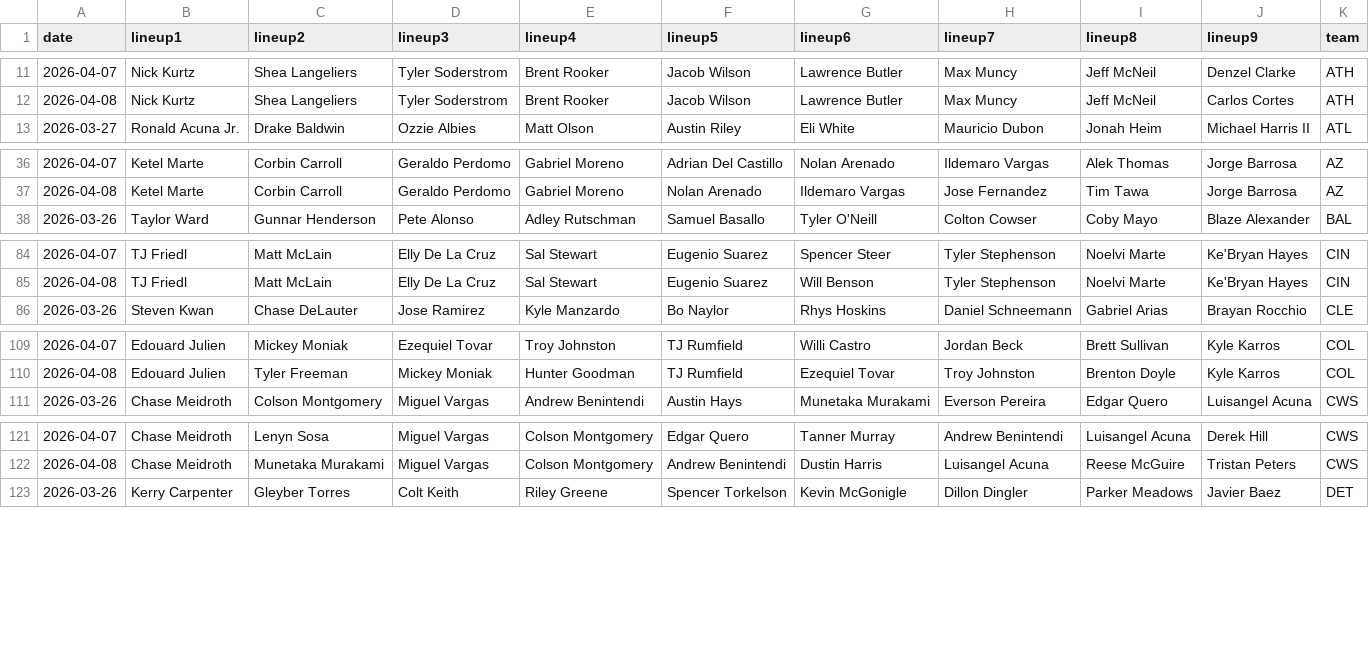
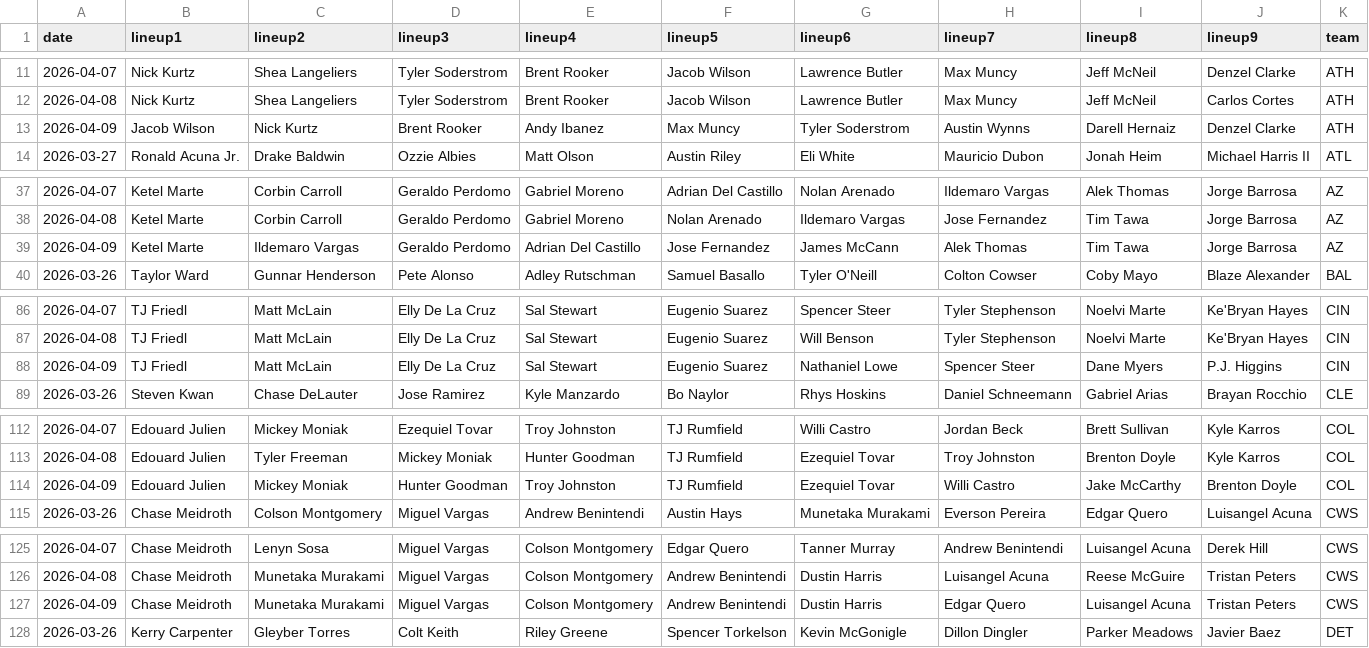
Before and after one commit to fantasy-toolz/batting-order, a CSV file: data/Aggregate/2026-all-lineups.csv, drawn as a sheet; only a part is shown, gaps mark what is left out; the diff covers the shown part only; the diff names each change by its address in the sheet, - before the commit and + after, or states it on an @@ line.

```diff
--- a/data/Aggregate/2026-all-lineups.csv
+++ b/data/Aggregate/2026-all-lineups.csv
+row 13: 2026-04-09 | Jacob Wilson | Nick Kurtz | Brent Rooker | Andy Ibanez | Max Muncy | Tyler Soderstrom | Austin Wynns | Darell Hernaiz | Denzel Clarke | ATH
+row 39: 2026-04-09 | Ketel Marte | Ildemaro Vargas | Geraldo Perdomo | Adrian Del Castillo | Jose Fernandez | James McCann | Alek Thomas | Tim Tawa | Jorge Barrosa | AZ
+row 88: 2026-04-09 | TJ Friedl | Matt McLain | Elly De La Cruz | Sal Stewart | Eugenio Suarez | Nathaniel Lowe | Spencer Steer | Dane Myers | P.J. Higgins | CIN
+row 114: 2026-04-09 | Edouard Julien | Mickey Moniak | Hunter Goodman | Troy Johnston | TJ Rumfield | Ezequiel Tovar | Willi Castro | Jake McCarthy | Brenton Doyle | COL
+row 127: 2026-04-09 | Chase Meidroth | Munetaka Murakami | Miguel Vargas | Colson Montgomery | Andrew Benintendi | Dustin Harris | Edgar Quero | Luisangel Acuna | Tristan Peters | CWS
```
Also changed, not shown: 7 added rows elsewhere in this file, data/2026/AZ.csv, data/2026/CWS.csv, 13 other files.
